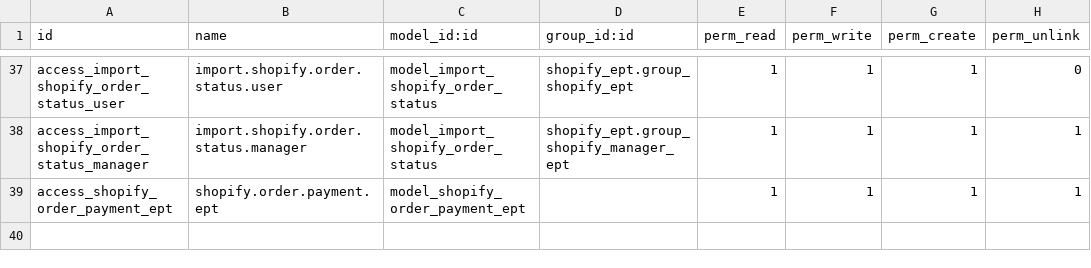
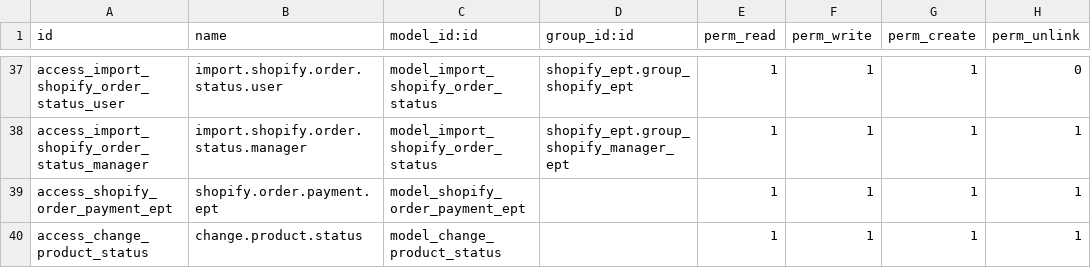
Before and after one commit to juliangarciait/odoosaborati, a CSV file: shopify_ept/security/ir.model.access.csv, drawn as a sheet; only a part is shown, gaps mark what is left out; the diff names each change by its address in the sheet, - before the commit and + after, or states it on an @@ line.

```diff
--- a/shopify_ept/security/ir.model.access.csv
+++ b/shopify_ept/security/ir.model.access.csv
+row 40: access_change_product_status | change.product.status | model_change_product_status |  | 1 | 1 | 1 | 1
```
Also changed, not shown: 14 other files.
